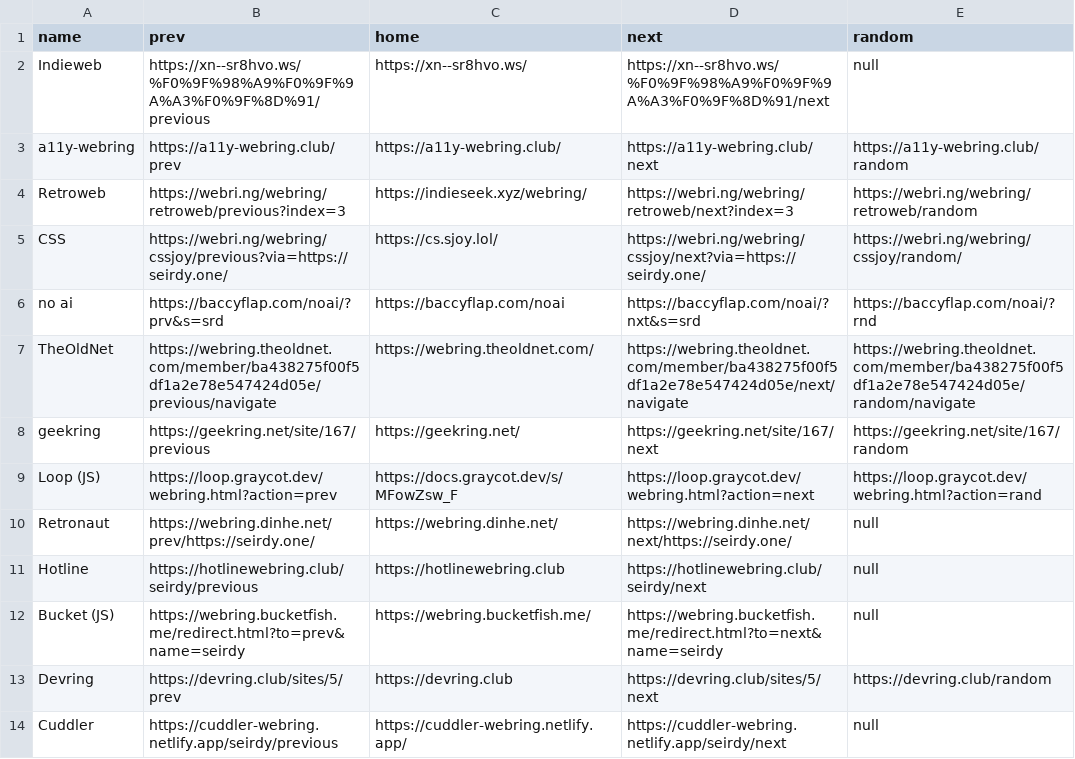
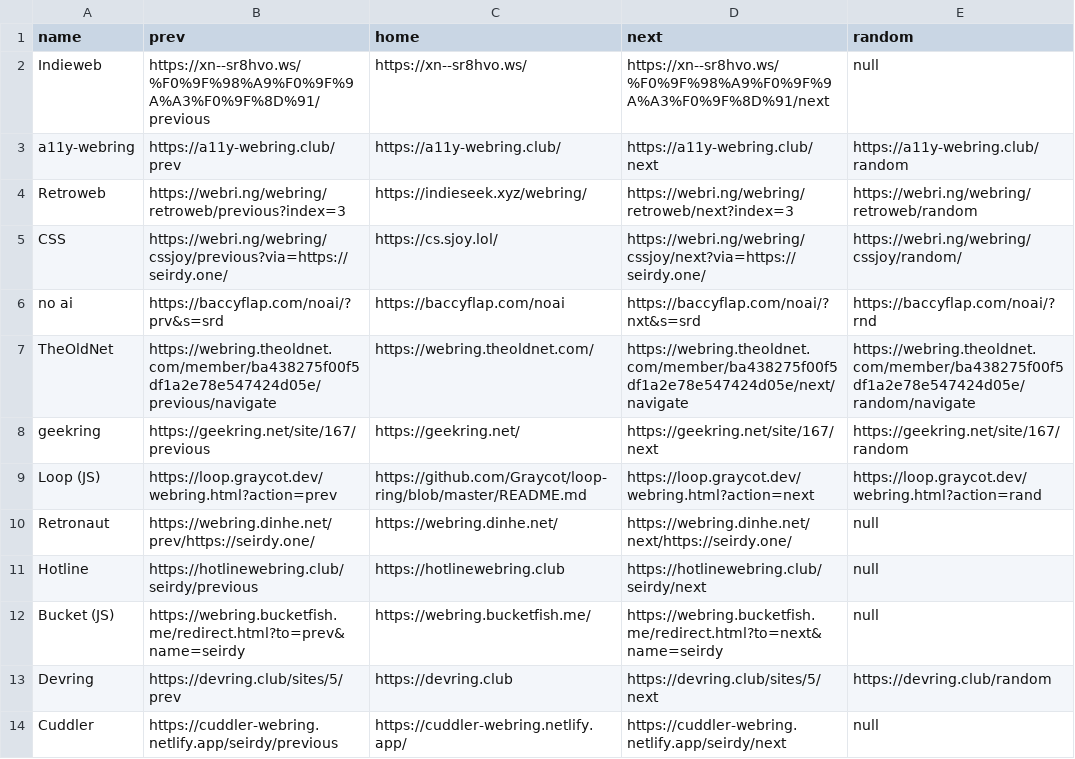
Before and after one commit to Seirdy/seirdy.one, a CSV file: csv/webrings.base.csv, drawn as a sheet.

```diff
--- a/csv/webrings.base.csv
+++ b/csv/webrings.base.csv
@@ -8,3 +8,3 @@ TheOldNet,https://webring.theoldnet.com/member/ba438275f00f5df1a2e78e547424d05e/
 geekring,https://geekring.net/site/167/previous,https://geekring.net/,https://geekring.net/site/167/next,https://geekring.net/site/167/random
-Loop (JS),https://loop.graycot.dev/webring.html?action=prev,https://docs.graycot.dev/s/MFowZsw_F,https://loop.graycot.dev/webring.html?action=next,https://loop.graycot.dev/webring.html?action=rand
+Loop (JS),https://loop.graycot.dev/webring.html?action=prev,https://github.com/Graycot/loop-ring/blob/master/README.md,https://loop.graycot.dev/webring.html?action=next,https://loop.graycot.dev/webring.html?action=rand
 Retronaut,https://webring.dinhe.net/prev/https://seirdy.one/,https://webring.dinhe.net/,https://webring.dinhe.net/next/https://seirdy.one/,null
```
Also changed, not shown: csv/rewrites.csv, 8 other files.
